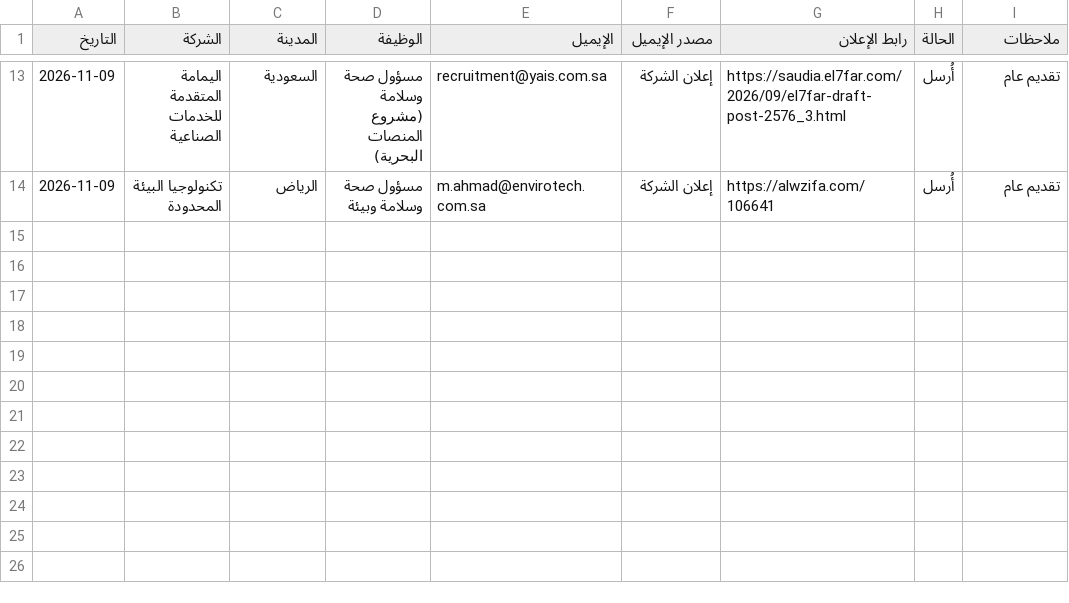
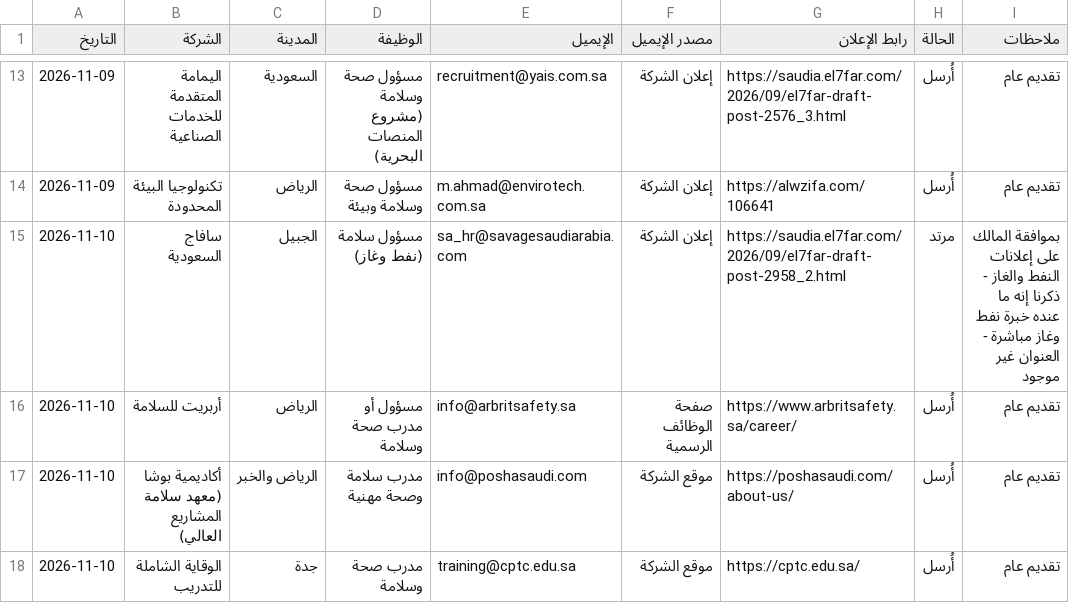
Before and after one commit to atbsukr-bot/Mg, a CSV file: team/jobs/candidates/mohamed-khalaf/log.csv, drawn as a sheet; only a part is shown, gaps mark what is left out; the diff names each change by its address in the sheet, - before the commit and + after, or states it on an @@ line.

```diff
--- a/team/jobs/candidates/mohamed-khalaf/log.csv
+++ b/team/jobs/candidates/mohamed-khalaf/log.csv
+row 15: 2026-11-10 | سافاج السعودية | الجبيل | مسؤول سلامة (نفط وغاز) | sa_hr@savagesaudiarabia.com | إعلان الشركة | https://saudia.el7far.com/2026/09/el7far-draft-post-2958_2.html | مرتد | بموافقة المالك على إعلانات النفط والغاز - ذكرنا إنه ما عنده خبرة نفط وغاز مباشرة - العنوان غير موجود
+row 16: 2026-11-10 | أربريت للسلامة | الرياض | مسؤول أو مدرب صحة وسلامة | info@arbritsafety.sa | صفحة الوظائف الرسمية | https://www.arbritsafety.sa/career/ | أُرسل | تقديم عام
+row 17: 2026-11-10 | أكاديمية بوشا (معهد سلامة المشاريع العالي) | الرياض والخبر | مدرب سلامة وصحة مهنية | info@poshasaudi.com | موقع الشركة | https://poshasaudi.com/about-us/ | أُرسل | تقديم عام
+row 18: 2026-11-10 | الوقاية الشاملة للتدريب | جدة | مدرب صحة وسلامة | training@cptc.edu.sa | موقع الشركة | https://cptc.edu.sa/ | أُرسل | تقديم عام
```
Also changed, not shown: team/jobs/candidates/majed-khalid/log.csv, 2 other files.
